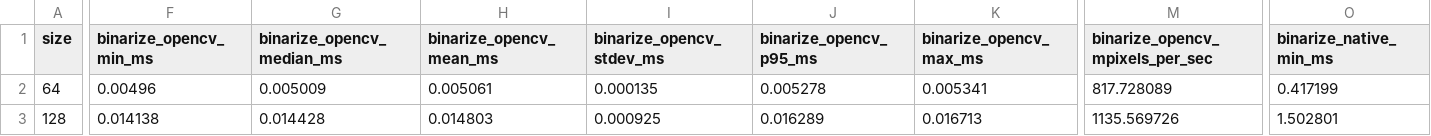
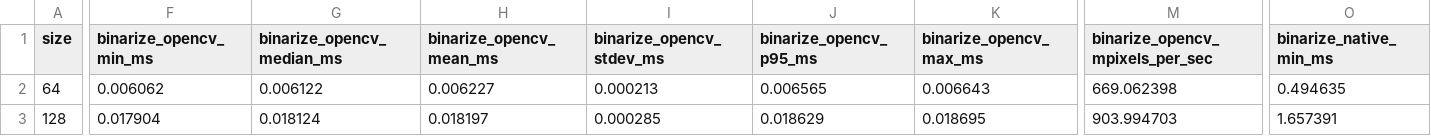
Before and after one commit to dddashhh/CV_labs, a CSV file: lab1/bench_pipeline.csv, drawn as a sheet; only a part is shown, gaps mark what is left out; the diff covers the shown part only; the diff names each change by its address in the sheet, - before the commit and + after, or states it on an @@ line.

```diff
--- a/lab1/bench_pipeline.csv
+++ b/lab1/bench_pipeline.csv
-F2 (binarize_opencv_min_ms): 0.00496
+F2 (binarize_opencv_min_ms): 0.006062
-G2 (binarize_opencv_median_ms): 0.005009
+G2 (binarize_opencv_median_ms): 0.006122
-H2 (binarize_opencv_mean_ms): 0.005061
+H2 (binarize_opencv_mean_ms): 0.006227
-I2 (binarize_opencv_stdev_ms): 0.000135
+I2 (binarize_opencv_stdev_ms): 0.000213
-J2 (binarize_opencv_p95_ms): 0.005278
+J2 (binarize_opencv_p95_ms): 0.006565
-K2 (binarize_opencv_max_ms): 0.005341
+K2 (binarize_opencv_max_ms): 0.006643
-M2 (binarize_opencv_mpixels_per_sec): 817.728089
+M2 (binarize_opencv_mpixels_per_sec): 669.062398
-O2 (binarize_native_min_ms): 0.417199
+O2 (binarize_native_min_ms): 0.494635
-F3 (binarize_opencv_min_ms): 0.014138
+F3 (binarize_opencv_min_ms): 0.017904
-G3 (binarize_opencv_median_ms): 0.014428
+G3 (binarize_opencv_median_ms): 0.018124
-H3 (binarize_opencv_mean_ms): 0.014803
+H3 (binarize_opencv_mean_ms): 0.018197
-I3 (binarize_opencv_stdev_ms): 0.000925
+I3 (binarize_opencv_stdev_ms): 0.000285
-J3 (binarize_opencv_p95_ms): 0.016289
+J3 (binarize_opencv_p95_ms): 0.018629
-K3 (binarize_opencv_max_ms): 0.016713
+K3 (binarize_opencv_max_ms): 0.018695
-M3 (binarize_opencv_mpixels_per_sec): 1135.569726
+M3 (binarize_opencv_mpixels_per_sec): 903.994703
-O3 (binarize_native_min_ms): 1.502801
+O3 (binarize_native_min_ms): 1.657391
```
Also changed, not shown: 166 edited cells elsewhere in this file, lab1/bench_image_classes.csv, lab1/bench_python.csv, 3 other files.
